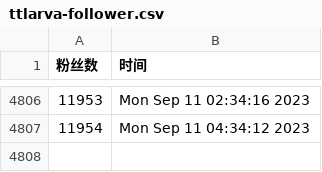
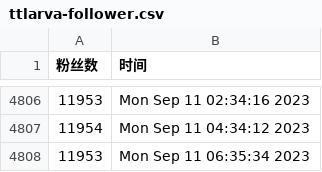
Before and after one commit to doombeaker/Larva, a CSV file: scripts/ttlarva-follower.csv, drawn as a sheet; only a part is shown, gaps mark what is left out; the diff names each change by its address in the sheet, - before the commit and + after, or states it on an @@ line.

Commit message:
update followers count daily

```diff
--- a/scripts/ttlarva-follower.csv
+++ b/scripts/ttlarva-follower.csv
+row 4808: 11953 | Mon Sep 11 06:35:34 2023
```
